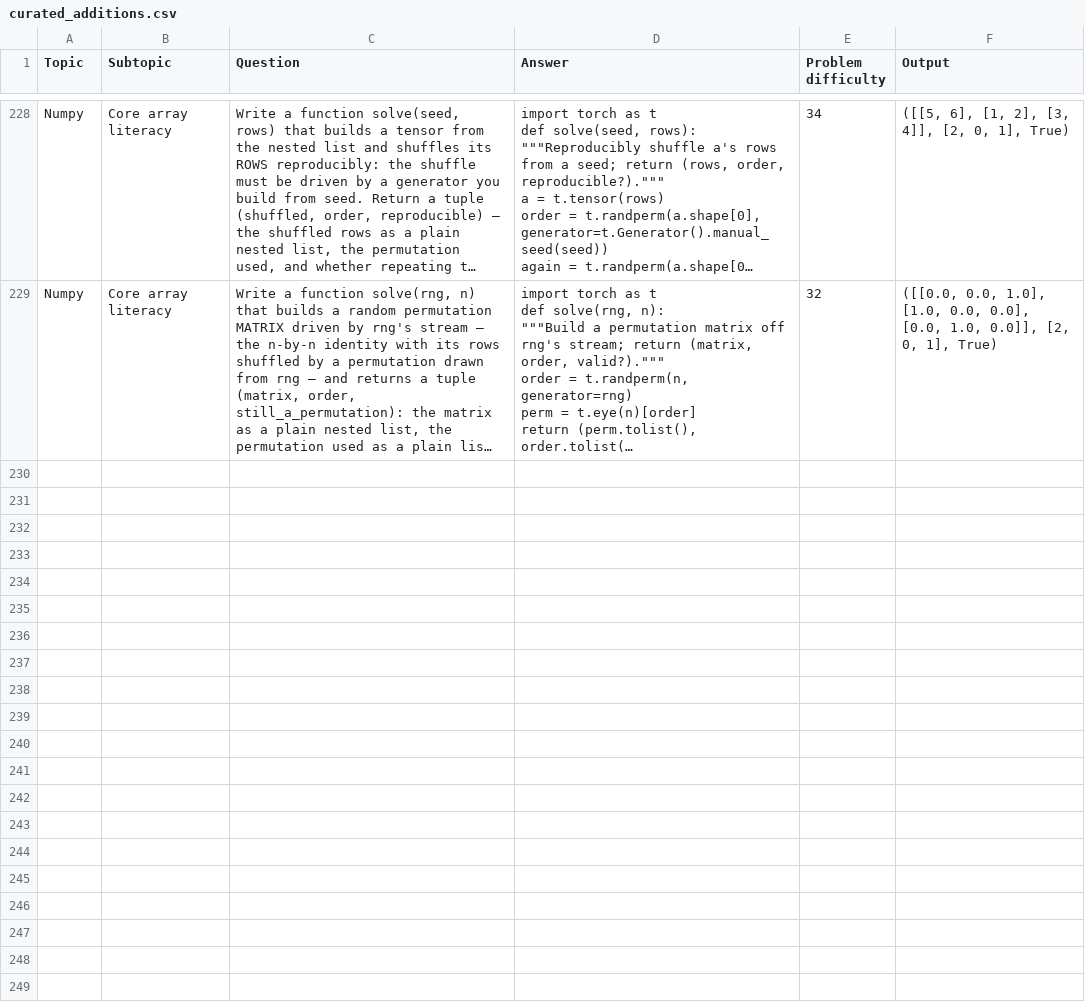
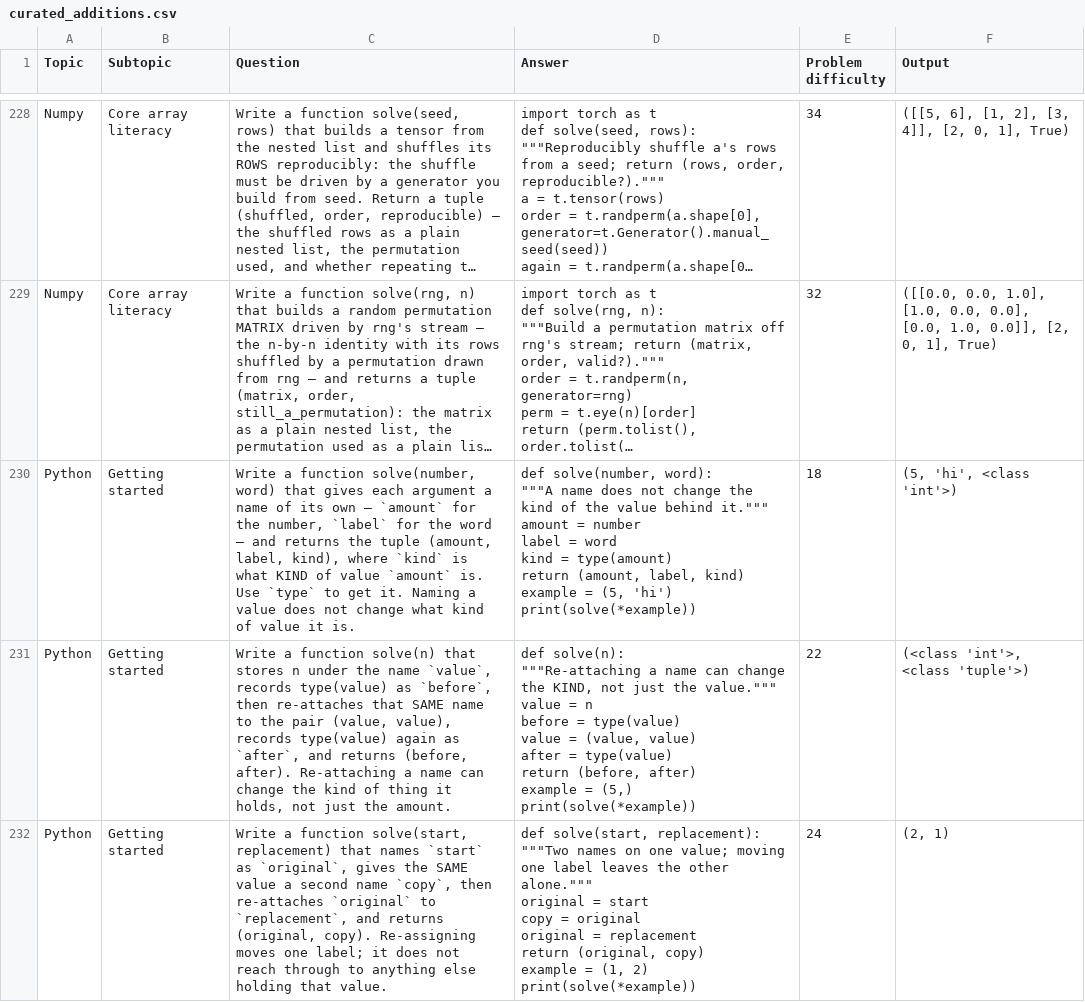
Before and after one commit to AkiraTheSquid/Delta-Drills, a CSV file: This-Directory-Only/csv files of problems/curated_additions.csv, drawn as a sheet; only a part is shown, gaps mark what is left out; long unchanged cells end in …; ↵ is a line break in a cell; the diff covers the shown part only; the diff names each change by its address in the sheet, - before the commit and + after, or states it on an @@ line.

```diff
--- a/This-Directory-Only/csv files of problems/curated_additions.csv
+++ b/This-Directory-Only/csv files of problems/curated_additions.csv
+row 230: Python | Getting started | Write a function solve(number, word) that gives each argument a name of its own — `amount` for the number, `label` for the word — and returns the tuple (amount, label, kind), where `kind` is what KIND of value `amount` is. Use `type` to get it. Naming a value does not change what kind of value it is. | def solve(number, word): ↵ """A name does not change the kind of the value behind it.""" ↵ amount = number ↵ label = word ↵ kind = type(amount) ↵ return (amount, label, kind) ↵ example = (5, 'hi') ↵ print(solve(*example)) | 18 | (5, 'hi', <class 'int'>)
+row 231: Python | Getting started | Write a function solve(n) that stores n under the name `value`, records type(value) as `before`, then re-attaches that SAME name to the pair (value, value), records type(value) again as `after`, and returns (before, after). Re-attaching a name can change the kind of thing it holds, not just the amount. | def solve(n): ↵ """Re-attaching a name can change the KIND, not just the value.""" ↵ value = n ↵ before = type(value) ↵ value = (value, value) ↵ after = type(value) ↵ return (before, after) ↵ example = (5,) ↵ print(solve(*example)) | 22 | (<class 'int'>, <class 'tuple'>)
+row 232: Python | Getting started | Write a function solve(start, replacement) that names `start` as `original`, gives the SAME value a second name `copy`, then re-attaches `original` to `replacement`, and returns (original, copy). Re-assigning moves one label; it does not reach through to anything else holding that value. | def solve(start, replacement): ↵ """Two names on one value; moving one label leaves the other alone.""" ↵ original = start ↵ copy = original ↵ original = replacement ↵ return (original, copy) ↵ example = (1, 2) ↵ print(solve(*example)) | 24 | (2, 1)
```
Also changed, not shown: 2 added rows elsewhere in this file, 12 other files.
